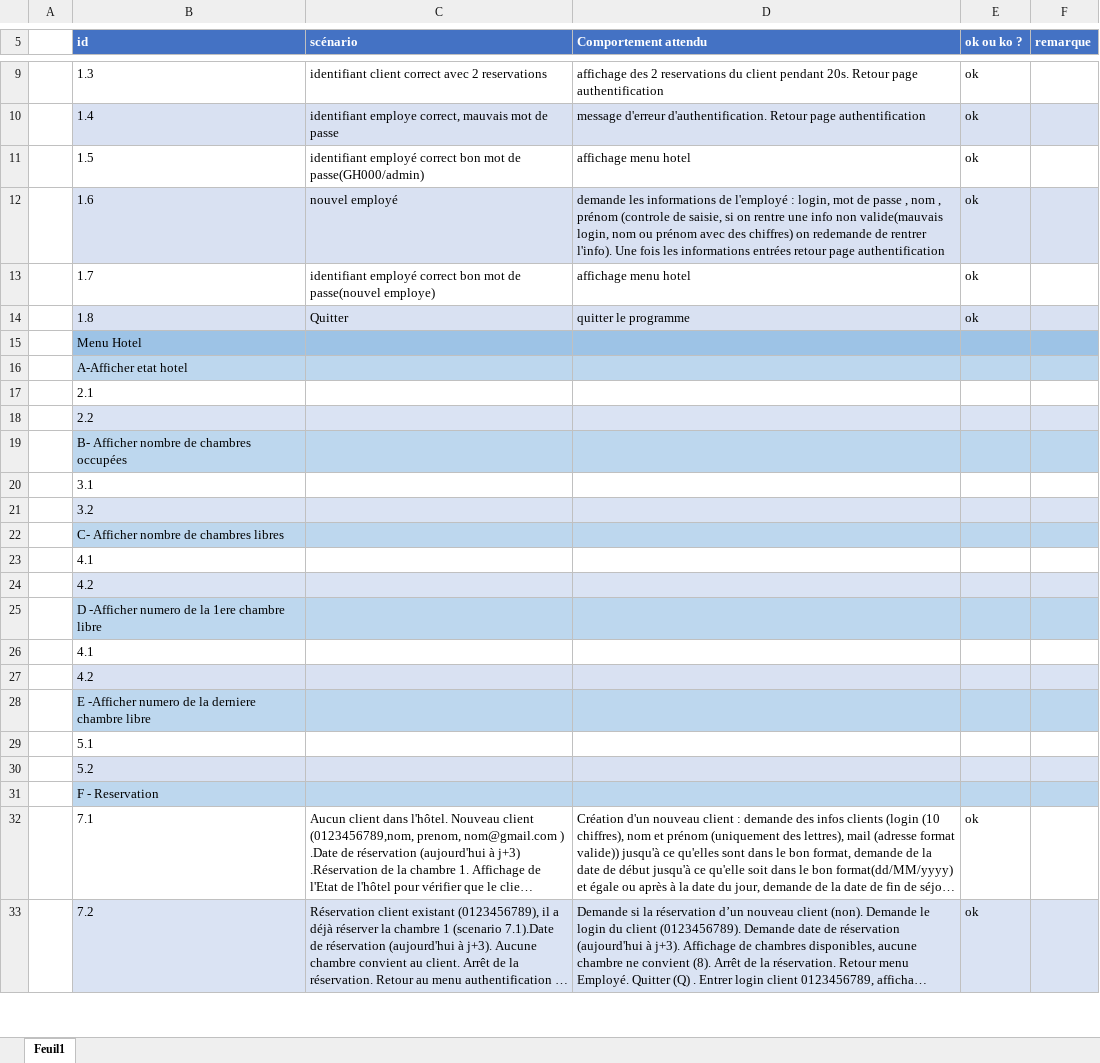
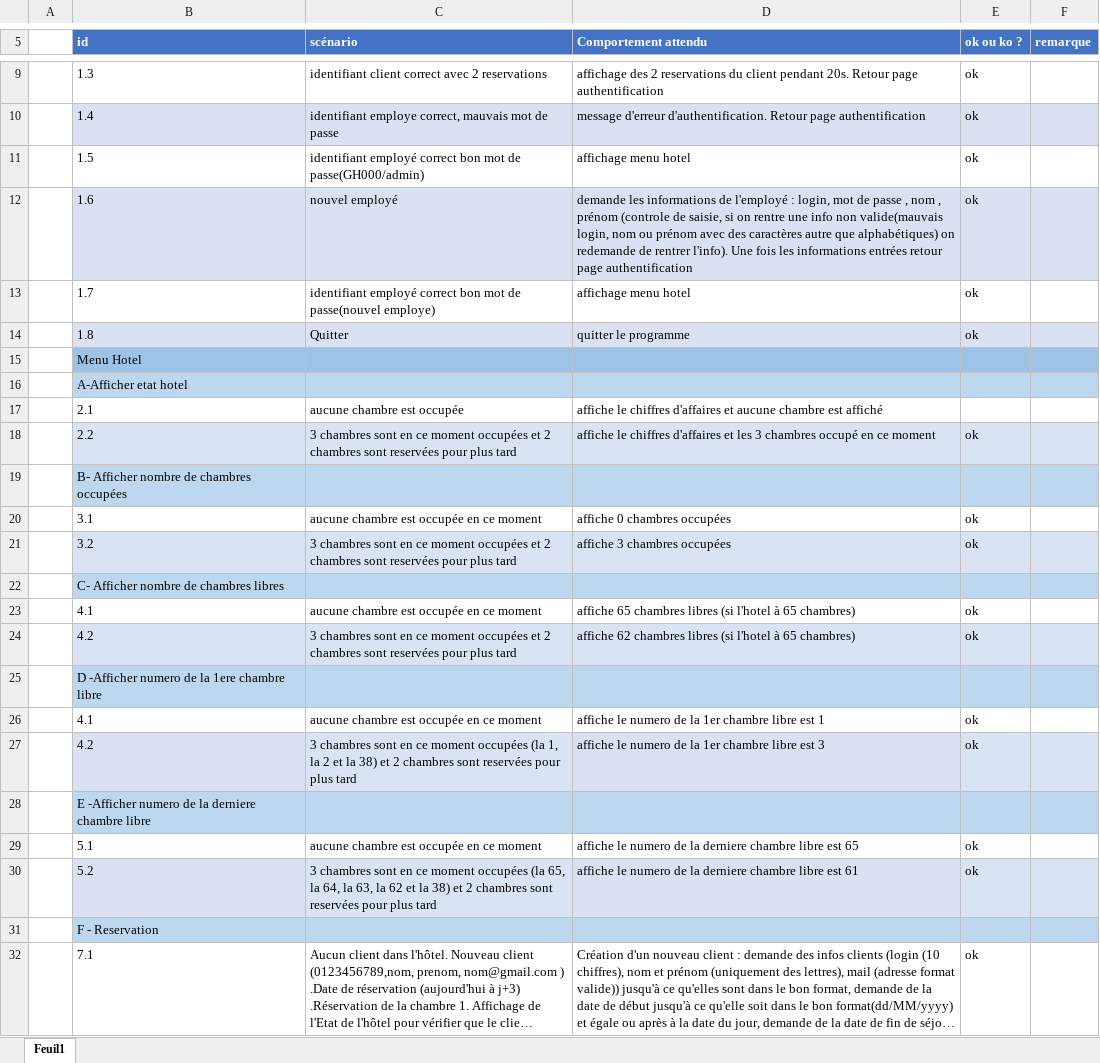
Before and after one commit to garciastephane/GestionHotel, an Excel workbook: Cahier_de_test.xlsx, sheet Feuil1, drawn as a sheet; only a part is shown, gaps mark what is left out; the shorter side is filled out with more unchanged rows; long unchanged cells end in …; values as stored, in another font and other column widths than the file's, no borders; table styles not drawn; the diff covers the shown part only; the diff names each change by its address in the sheet, - before the commit and + after, or states it on an @@ line.

Commit message:
MZ_ajout_tests

```diff
--- a/Cahier_de_test.xlsx (sheet Feuil1)
+++ b/Cahier_de_test.xlsx (sheet Feuil1)
-D12 (Comportement attendu): …avec des chiffres) on redemande…
+D12 (Comportement attendu): …avec des caractères autre que alphabétiques) on redemande…
-C17 (scénario): (empty)
+C17 (scénario): aucune chambre est occupée
-D17 (Comportement attendu): (empty)
+D17 (Comportement attendu): affiche le chiffres d'affaires et aucune chambre est affiché
-C18 (scénario): (empty)
+C18 (scénario): 3 chambres sont en ce moment occupées et 2 chambres sont reservées pour plus tard
-D18 (Comportement attendu): (empty)
+D18 (Comportement attendu): affiche le chiffres d'affaires et les 3 chambres occupé en ce moment
-E18 (ok ou ko ?): (empty)
+E18 (ok ou ko ?): ok
-C20 (scénario): (empty)
+C20 (scénario): aucune chambre est occupée en ce moment
-D20 (Comportement attendu): (empty)
+D20 (Comportement attendu): affiche 0 chambres occupées
-E20:E21 (ok ou ko ?): (empty)
+E20:E21 (ok ou ko ?): ok
-C21 (scénario): (empty)
+C21 (scénario): 3 chambres sont en ce moment occupées et 2 chambres sont reservées pour plus tard
-D21 (Comportement attendu): (empty)
+D21 (Comportement attendu): affiche 3 chambres occupées
-C23 (scénario): (empty)
+C23 (scénario): aucune chambre est occupée en ce moment
-D23 (Comportement attendu): (empty)
+D23 (Comportement attendu): affiche 65 chambres libres (si l'hotel à 65 chambres)
-E23:E24 (ok ou ko ?): (empty)
+E23:E24 (ok ou ko ?): ok
-C24 (scénario): (empty)
+C24 (scénario): 3 chambres sont en ce moment occupées et 2 chambres sont reservées pour plus tard
-D24 (Comportement attendu): (empty)
+D24 (Comportement attendu): affiche 62 chambres libres (si l'hotel à 65 chambres)
-C26 (scénario): (empty)
+C26 (scénario): aucune chambre est occupée en ce moment
-D26 (Comportement attendu): (empty)
+D26 (Comportement attendu): affiche le numero de la 1er chambre libre est 1
-E26:E27 (ok ou ko ?): (empty)
+E26:E27 (ok ou ko ?): ok
-C27 (scénario): (empty)
+C27 (scénario): 3 chambres sont en ce moment occupées (la 1, la 2 et la 38) et 2 chambres sont reservées pour plus tard
-D27 (Comportement attendu): (empty)
+D27 (Comportement attendu): affiche le numero de la 1er chambre libre est 3
-C29 (scénario): (empty)
+C29 (scénario): aucune chambre est occupée en ce moment
-D29 (Comportement attendu): (empty)
+D29 (Comportement attendu): affiche le numero de la derniere chambre libre est 65
-E29:E30 (ok ou ko ?): (empty)
+E29:E30 (ok ou ko ?): ok
-C30 (scénario): (empty)
+C30 (scénario): 3 chambres sont en ce moment occupées (la 65, la 64, la 63, la 62 et la 38) et 2 chambres sont reservées pour plus tard
-D30 (Comportement attendu): (empty)
+D30 (Comportement attendu): affiche le numero de la derniere chambre libre est 61
```
Also changed, not shown: 3 edited cells elsewhere in this sheet.
